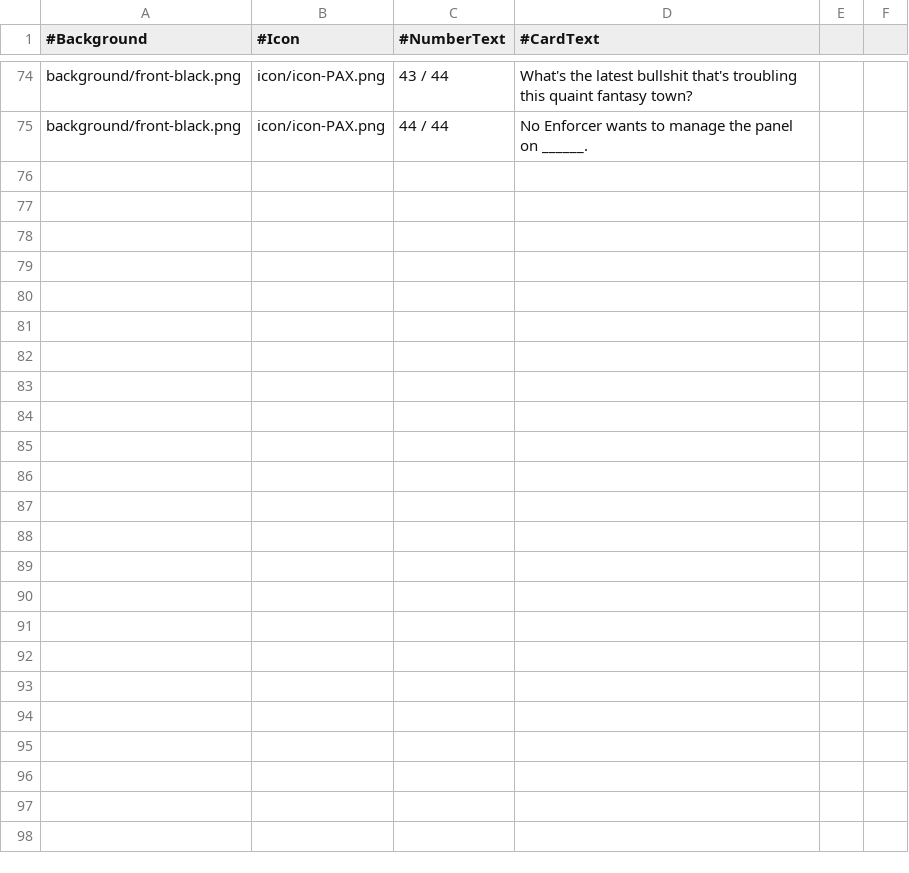
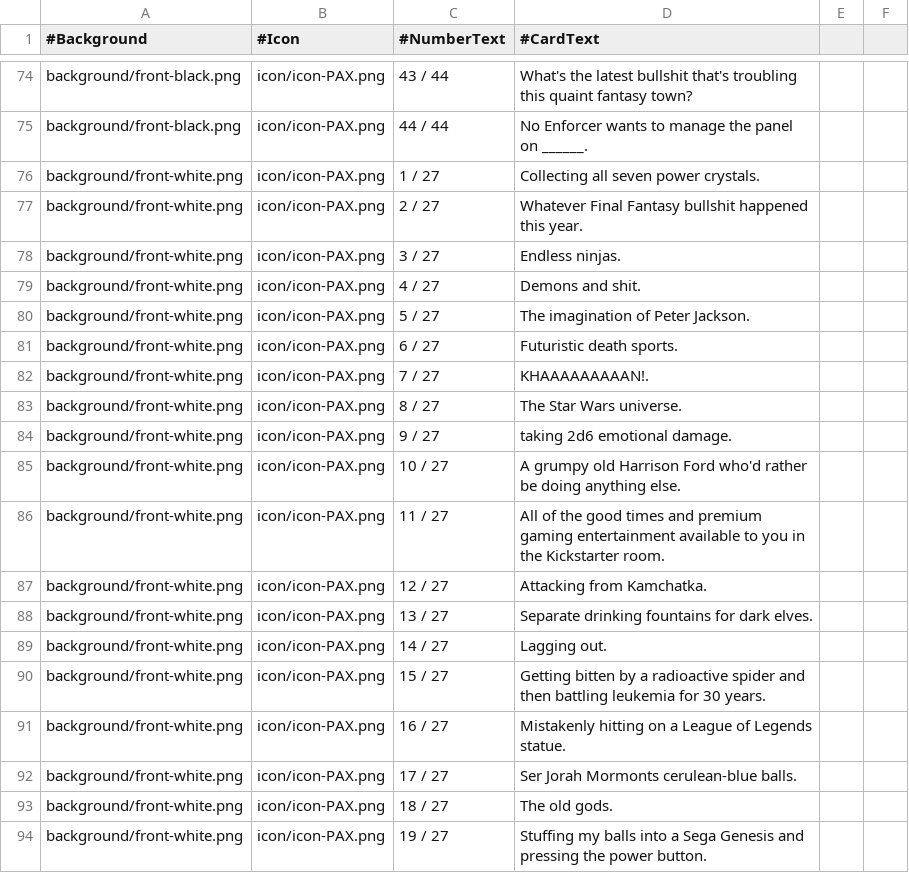
Before and after one commit to gairne/pyCAH, a CSV file: sample/pax.csv, drawn as a sheet; only a part is shown, gaps mark what is left out; the diff covers the shown part only; the diff names each change by its address in the sheet, - before the commit and + after, or states it on an @@ line.

Commit message:
Updated the PAX sample input file. One card is not included as it requires graphics, but is provided in the sample directory.

```diff
--- a/sample/pax.csv
+++ b/sample/pax.csv
+row 76: background/front-white.png | icon/icon-PAX.png | 1 / 27 | Collecting all seven power crystals.
+row 77: background/front-white.png | icon/icon-PAX.png | 2 / 27 | Whatever Final Fantasy bullshit happened this year.
+row 78: background/front-white.png | icon/icon-PAX.png | 3 / 27 | Endless ninjas.
+row 79: background/front-white.png | icon/icon-PAX.png | 4 / 27 | Demons and shit.
+row 80: background/front-white.png | icon/icon-PAX.png | 5 / 27 | The imagination of Peter Jackson.
+row 81: background/front-white.png | icon/icon-PAX.png | 6 / 27 | Futuristic death sports.
+row 82: background/front-white.png | icon/icon-PAX.png | 7 / 27 | KHAAAAAAAAAN!.
+row 83: background/front-white.png | icon/icon-PAX.png | 8 / 27 | The Star Wars universe.
+row 84: background/front-white.png | icon/icon-PAX.png | 9 / 27 | taking 2d6 emotional damage.
+row 85: background/front-white.png | icon/icon-PAX.png | 10 / 27 | A grumpy old Harrison Ford who'd rather be doing anything else.
+row 86: background/front-white.png | icon/icon-PAX.png | 11 / 27 | All of the good times and premium gaming entertainment available to you in the Kickstarter room.
+row 87: background/front-white.png | icon/icon-PAX.png | 12 / 27 | Attacking from Kamchatka.
+row 88: background/front-white.png | icon/icon-PAX.png | 13 / 27 | Separate drinking fountains for dark elves.
+row 89: background/front-white.png | icon/icon-PAX.png | 14 / 27 | Lagging out.
+row 90: background/front-white.png | icon/icon-PAX.png | 15 / 27 | Getting bitten by a radioactive spider and then battling leukemia for 30 years.
+row 91: background/front-white.png | icon/icon-PAX.png | 16 / 27 | Mistakenly hitting on a League of Legends statue.
+row 92: background/front-white.png | icon/icon-PAX.png | 17 / 27 | Ser Jorah Mormonts cerulean-blue balls.
+row 93: background/front-white.png | icon/icon-PAX.png | 18 / 27 | The old gods.
+row 94: background/front-white.png | icon/icon-PAX.png | 19 / 27 | Stuffing my balls into a Sega Genesis and pressing the power button.
```
Also changed, not shown: 29 added rows elsewhere in this file, 1 other file.
